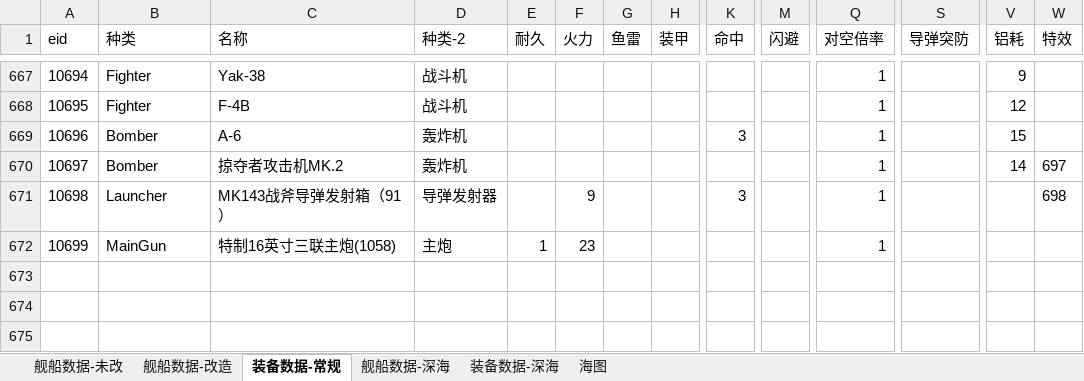
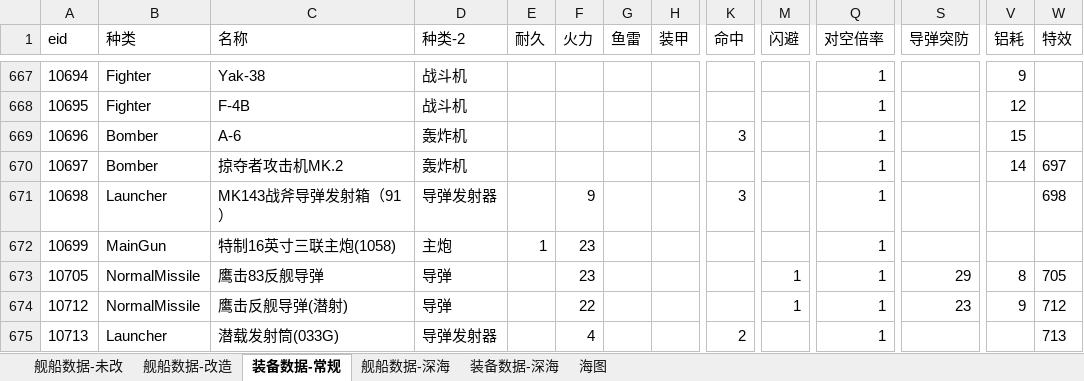
Before and after one commit to YinHeYuanZheng/WSGR_simulation, an Excel workbook: depend/ship/database.xlsx, sheet 装备数据-常规, drawn as a sheet; only a part is shown, gaps mark what is left out; values as stored, in another font and other column widths than the file's, no borders; rows hold the shown columns only; the diff names each change by its address in the sheet, - before the commit and + after, or states it on an @@ line.

```diff
--- a/depend/ship/database.xlsx (sheet 装备数据-常规)
+++ b/depend/ship/database.xlsx (sheet 装备数据-常规)
+row 673: 10705 | NormalMissile | 鹰击83反舰导弹 | 导弹 |  | 23 |  |  |  | 1 | 1 | 29 | 8 | 705
+row 674: 10712 | NormalMissile | 鹰击反舰导弹(潜射) | 导弹 |  | 22 |  |  |  | 1 | 1 | 23 | 9 | 712
+row 675: 10713 | Launcher | 潜载发射筒(033G) | 导弹发射器 |  | 4 |  |  | 2 |  | 1 |  |  | 713
```
Also changed, not shown: sheet 舰船数据-未改, 7 other files.
